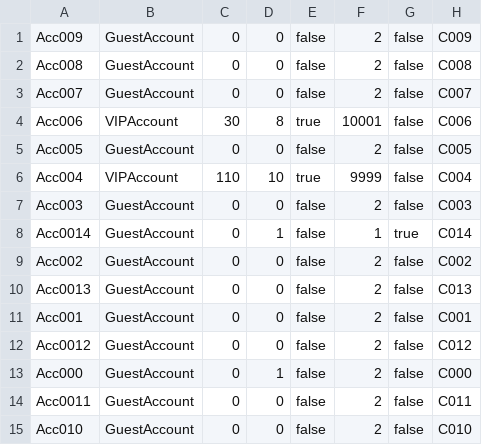
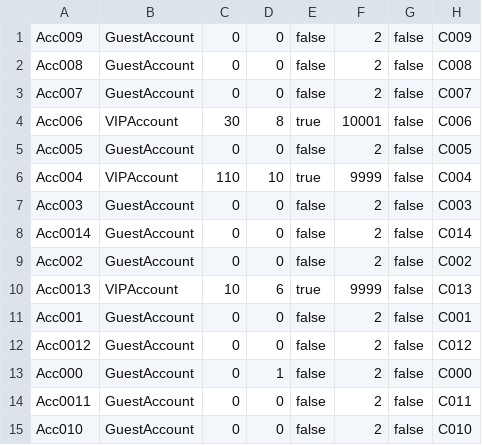
Before and after one commit to TrungNgo21/rentalShop, a CSV file: src/main/java/DataFile/Account.csv, drawn as a sheet.

```diff
--- a/src/main/java/DataFile/Account.csv
+++ b/src/main/java/DataFile/Account.csv
@@ -7,5 +7,5 @@ Acc004;VIPAccount;110;10;true;9999;false;C004
 Acc003;GuestAccount;0;0;false;2;false;C003
-Acc0014;GuestAccount;0;1;false;1;true;C014
+Acc0014;GuestAccount;0;0;false;2;false;C014
 Acc002;GuestAccount;0;0;false;2;false;C002
-Acc0013;GuestAccount;0;0;false;2;false;C013
+Acc0013;VIPAccount;10;6;true;9999;false;C013
 Acc001;GuestAccount;0;0;false;2;false;C001
```
Also changed, not shown: src/main/java/DataFile/Product.csv, src/main/java/DataFile/User.csv, 7 other files.
